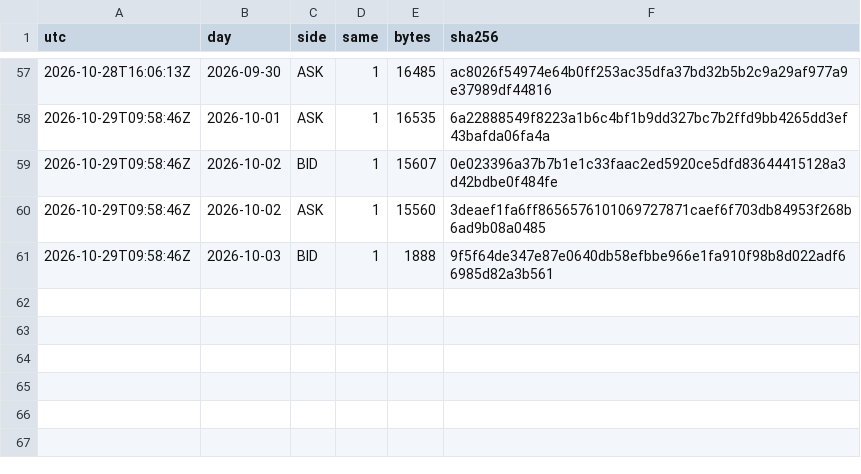
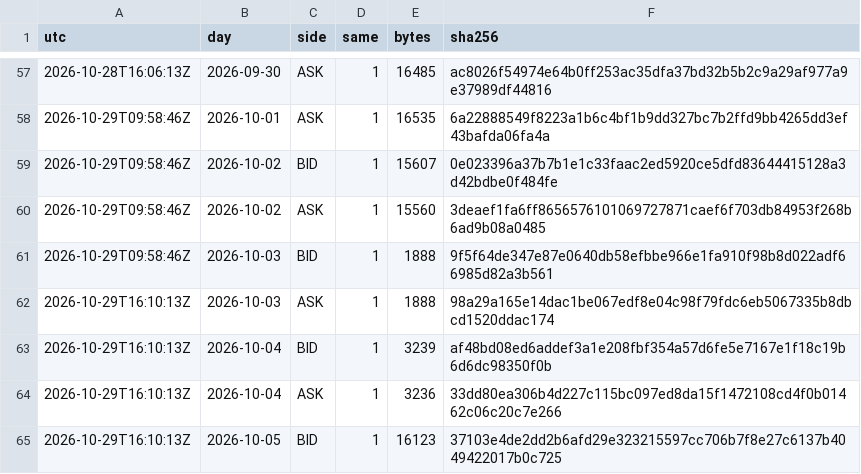
Before and after one commit to Mohamedalhaaj/gold-forward-watch, a CSV file: data/system/rechecks.csv, drawn as a sheet; only a part is shown, gaps mark what is left out; the diff names each change by its address in the sheet, - before the commit and + after, or states it on an @@ line.

```diff
--- a/data/system/rechecks.csv
+++ b/data/system/rechecks.csv
+row 62: 2026-10-29T16:10:13Z | 2026-10-03 | ASK | 1 | 1888 | 98a29a165e14dac1be067edf8e04c98f79fdc6eb5067335b8dbcd1520ddac174
+row 63: 2026-10-29T16:10:13Z | 2026-10-04 | BID | 1 | 3239 | af48bd08ed6addef3a1e208fbf354a57d6fe5e7167e1f18c19b6d6dc98350f0b
+row 64: 2026-10-29T16:10:13Z | 2026-10-04 | ASK | 1 | 3236 | 33dd80ea306b4d227c115bc097ed8da15f1472108cd4f0b01462c06c20c7e266
+row 65: 2026-10-29T16:10:13Z | 2026-10-05 | BID | 1 | 16123 | 37103e4de2dd2b6afd29e323215597cc706b7f8e27c6137b4049422017b0c725
```
Also changed, not shown: reports/forward_site/system/VolMapSystem.csv, 2 other files.
